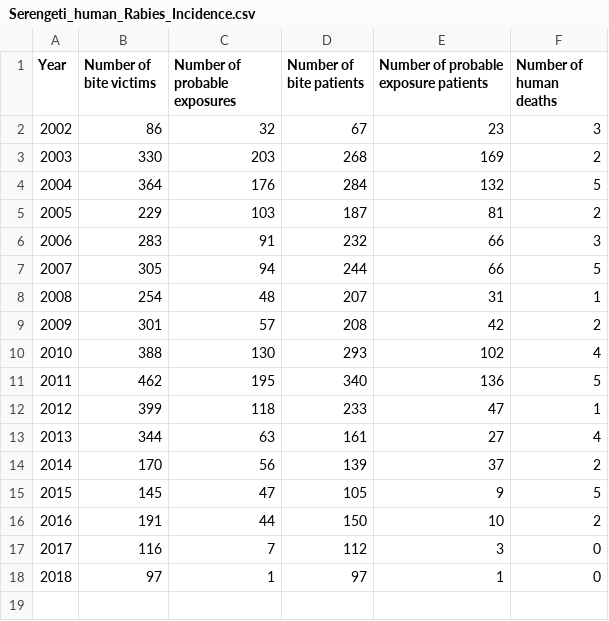
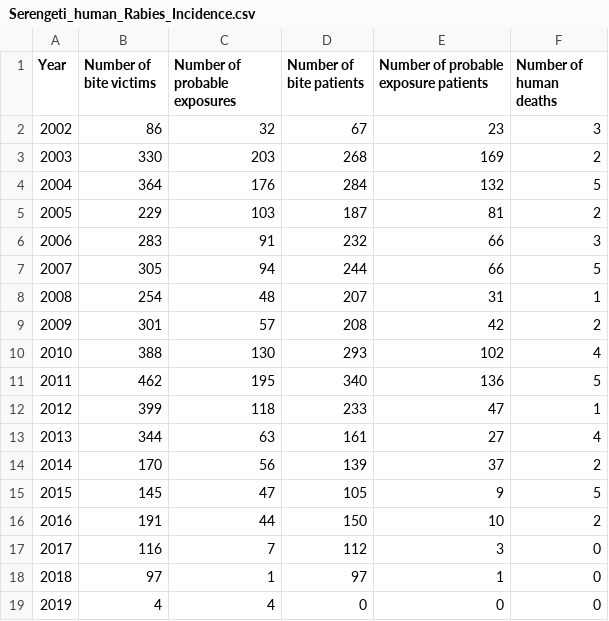
Before and after one commit to RabiesResearch/Serengeti, a CSV file: output/Serengeti_human_Rabies_Incidence.csv, drawn as a sheet.

Commit message:
Update after data download 8.3.19

```diff
--- a/output/Serengeti_human_Rabies_Incidence.csv
+++ b/output/Serengeti_human_Rabies_Incidence.csv
@@ -18 +18,2 @@
 "2018",97,1,97,1,0
+"2019",4,4,0,0,0
```
Also changed, not shown: output/Serengeti_animal_Rabies_Incidence.csv, 17 other files.
